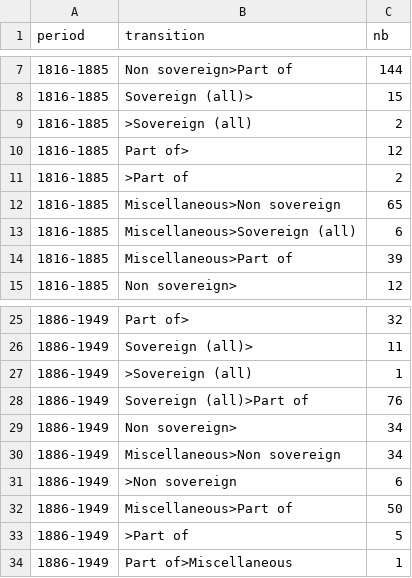
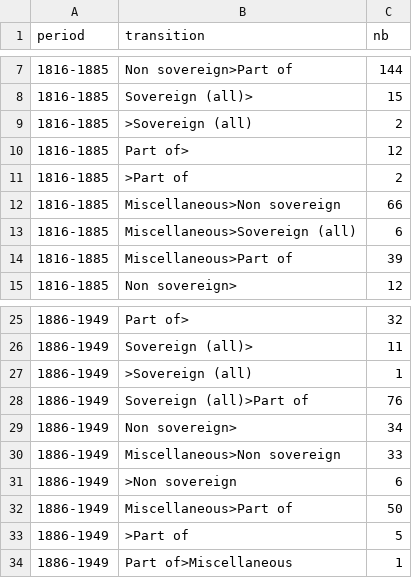
Before and after one commit to medialab/GeoPolHist, a CSV file: data/aggregated/status_transitions_by_periods.csv, drawn as a sheet; only a part is shown, gaps mark what is left out.

```diff
--- a/data/aggregated/status_transitions_by_periods.csv
+++ b/data/aggregated/status_transitions_by_periods.csv
@@ -11,3 +11,3 @@ period,transition,nb
 1816-1885,>Part of,2
-1816-1885,Miscellaneous>Non sovereign,65
+1816-1885,Miscellaneous>Non sovereign,66
 1816-1885,Miscellaneous>Sovereign (all),6
@@ -29,3 +29,3 @@ period,transition,nb
 1886-1949,Non sovereign>,34
-1886-1949,Miscellaneous>Non sovereign,34
+1886-1949,Miscellaneous>Non sovereign,33
 1886-1949,>Non sovereign,6
```
Also changed, not shown: data/aggregated/GeoPolHist_statu_group_over_time.csv, data/aggregated/GeoPolHist_status_over_time.csv, 6 other files.
